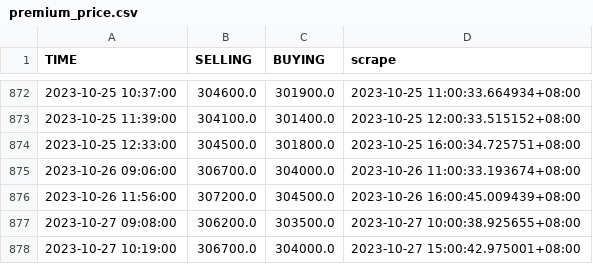
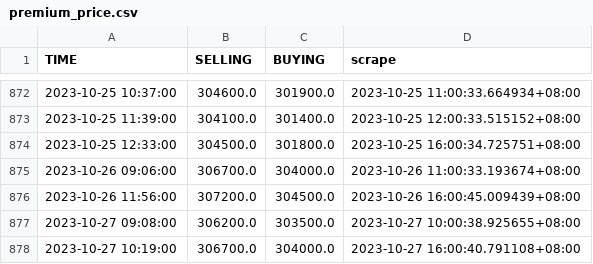
Before and after one commit to Rexpert/uob_gold_price, a CSV file: data/premium_price.csv, drawn as a sheet; only a part is shown, gaps mark what is left out.

```diff
--- a/data/premium_price.csv
+++ b/data/premium_price.csv
@@ -877,2 +877,2 @@ TIME,SELLING,BUYING,scrape
 2023-10-27 09:08:00,306200.0,303500.0,2023-10-27 10:00:38.925655+08:00
-2023-10-27 10:19:00,306700.0,304000.0,2023-10-27 15:00:42.975001+08:00
+2023-10-27 10:19:00,306700.0,304000.0,2023-10-27 16:00:40.791108+08:00
```
Also changed, not shown: data/basic_price.csv.
